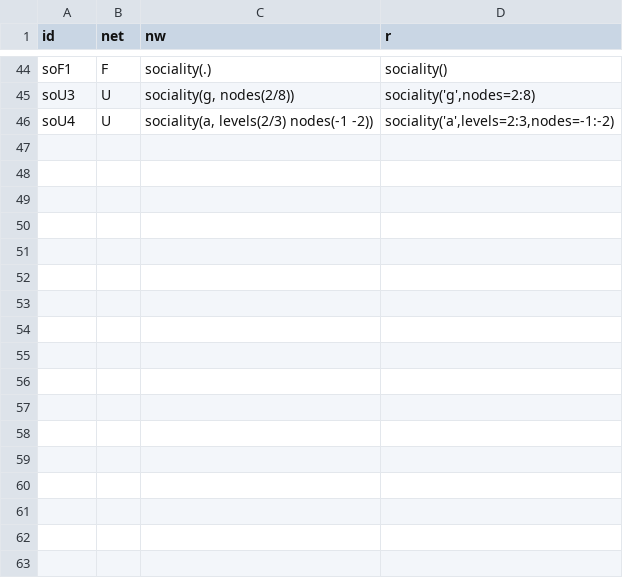
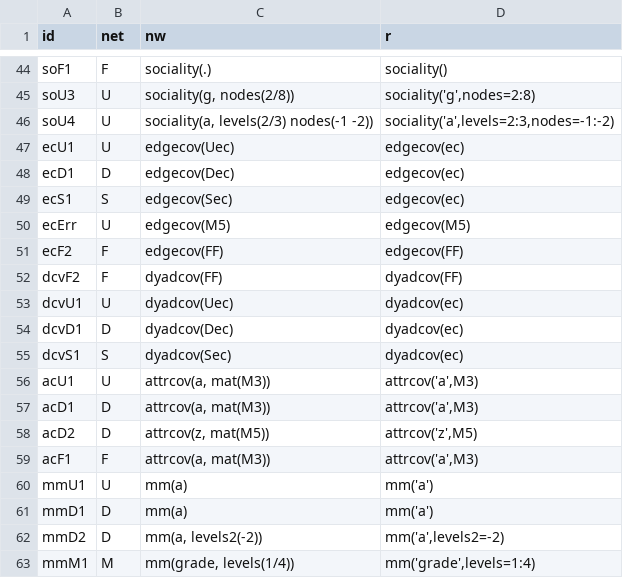
Before and after one commit to thomas-u-grund/nwcommands, a CSV file: dev/covterms/data/spec.csv, drawn as a sheet; only a part is shown, gaps mark what is left out; the diff names each change by its address in the sheet, - before the commit and + after, or states it on an @@ line.

```diff
--- a/dev/covterms/data/spec.csv
+++ b/dev/covterms/data/spec.csv
+row 47: ecU1 | U | edgecov(Uec) | edgecov(ec)
+row 48: ecD1 | D | edgecov(Dec) | edgecov(ec)
+row 49: ecS1 | S | edgecov(Sec) | edgecov(ec)
+row 50: ecErr | U | edgecov(M5) | edgecov(M5)
+row 51: ecF2 | F | edgecov(FF) | edgecov(FF)
+row 52: dcvF2 | F | dyadcov(FF) | dyadcov(FF)
+row 53: dcvU1 | U | dyadcov(Uec) | dyadcov(ec)
+row 54: dcvD1 | D | dyadcov(Dec) | dyadcov(ec)
+row 55: dcvS1 | S | dyadcov(Sec) | dyadcov(ec)
+row 56: acU1 | U | attrcov(a, mat(M3)) | attrcov('a',M3)
+row 57: acD1 | D | attrcov(a, mat(M3)) | attrcov('a',M3)
+row 58: acD2 | D | attrcov(z, mat(M5)) | attrcov('z',M5)
+row 59: acF1 | F | attrcov(a, mat(M3)) | attrcov('a',M3)
+row 60: mmU1 | U | mm(a) | mm('a')
+row 61: mmD1 | D | mm(a) | mm('a')
+row 62: mmD2 | D | mm(a, levels2(-2)) | mm('a',levels2=-2)
+row 63: mmM1 | M | mm(grade, levels(1/4)) | mm('grade',levels=1:4)
```
Also changed, not shown: dev/covterms/data/ref.csv, 7 other files.
